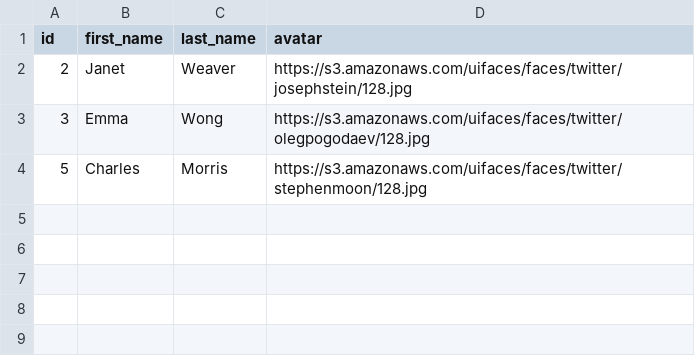
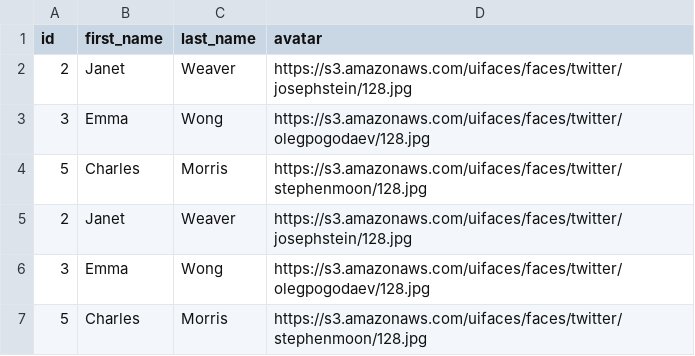
Before and after one commit to aifraenkel/api_testing_example, a CSV file: src/_output/results_users.csv, drawn as a sheet; the diff names each change by its address in the sheet, - before the commit and + after, or states it on an @@ line.

Commit message:
first example

```diff
--- a/src/_output/results_users.csv
+++ b/src/_output/results_users.csv
+row 5: 2 | Janet | Weaver | https://s3.amazonaws.com/uifaces/faces/twitter/josephstein/128.jpg
+row 6: 3 | Emma | Wong | https://s3.amazonaws.com/uifaces/faces/twitter/olegpogodaev/128.jpg
+row 7: 5 | Charles | Morris | https://s3.amazonaws.com/uifaces/faces/twitter/stephenmoon/128.jpg
```
Also changed, not shown: 55 other files.
